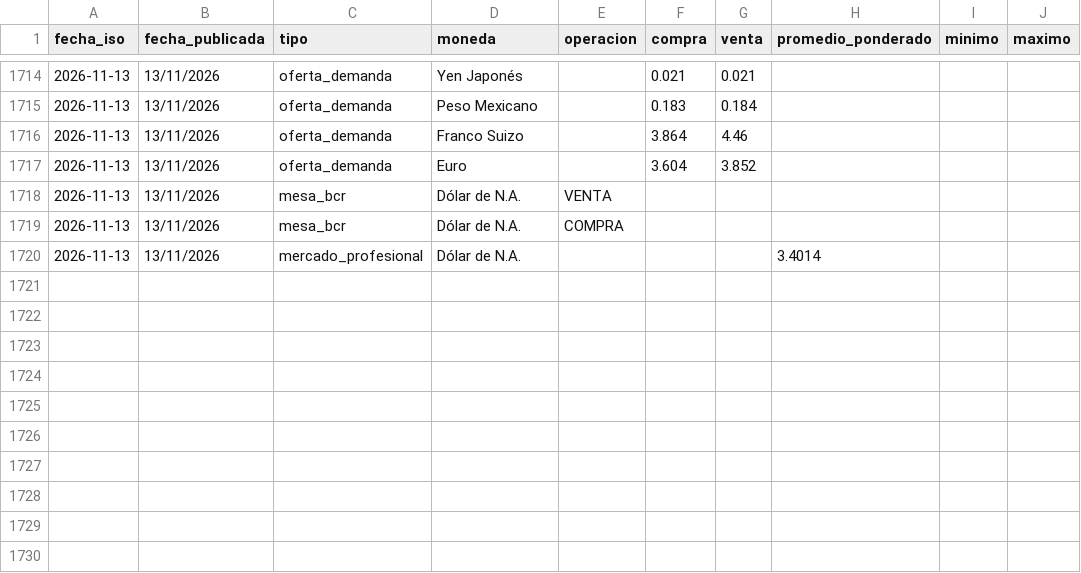
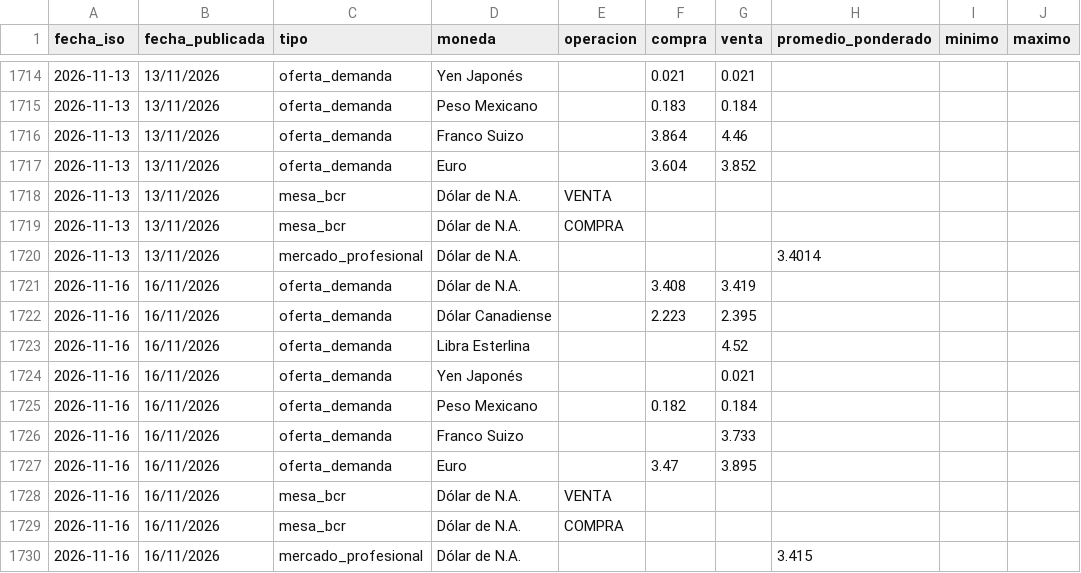
Before and after one commit to Walterchb/sbs-tc-contable, a CSV file: data/sbs_tc_promedio_history.csv, drawn as a sheet; only a part is shown, gaps mark what is left out; the diff names each change by its address in the sheet, - before the commit and + after, or states it on an @@ line.

```diff
--- a/data/sbs_tc_promedio_history.csv
+++ b/data/sbs_tc_promedio_history.csv
+row 1721: 2026-11-16 | 16/11/2026 | oferta_demanda | Dólar de N.A. |  | 3.408 | 3.419
+row 1722: 2026-11-16 | 16/11/2026 | oferta_demanda | Dólar Canadiense |  | 2.223 | 2.395
+row 1723: 2026-11-16 | 16/11/2026 | oferta_demanda | Libra Esterlina |  |  | 4.52
+row 1724: 2026-11-16 | 16/11/2026 | oferta_demanda | Yen Japonés |  |  | 0.021
+row 1725: 2026-11-16 | 16/11/2026 | oferta_demanda | Peso Mexicano |  | 0.182 | 0.184
+row 1726: 2026-11-16 | 16/11/2026 | oferta_demanda | Franco Suizo |  |  | 3.733
+row 1727: 2026-11-16 | 16/11/2026 | oferta_demanda | Euro |  | 3.47 | 3.895
+row 1728: 2026-11-16 | 16/11/2026 | mesa_bcr | Dólar de N.A. | VENTA
+row 1729: 2026-11-16 | 16/11/2026 | mesa_bcr | Dólar de N.A. | COMPRA
+row 1730: 2026-11-16 | 16/11/2026 | mercado_profesional | Dólar de N.A. |  |  |  | 3.415
```
Also changed, not shown: data/sbs_tc_promedio_latest.csv, 5 other files.
